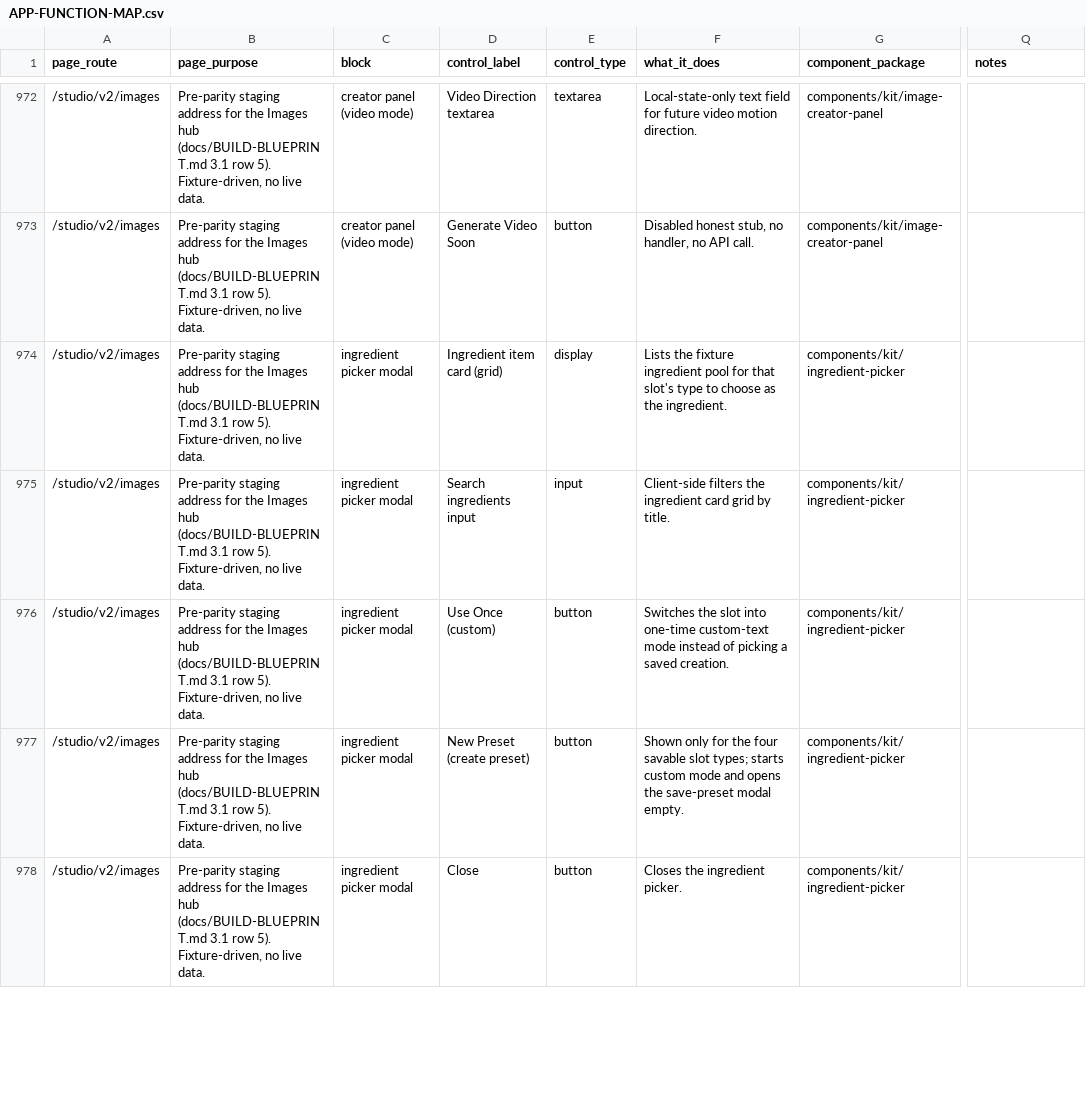
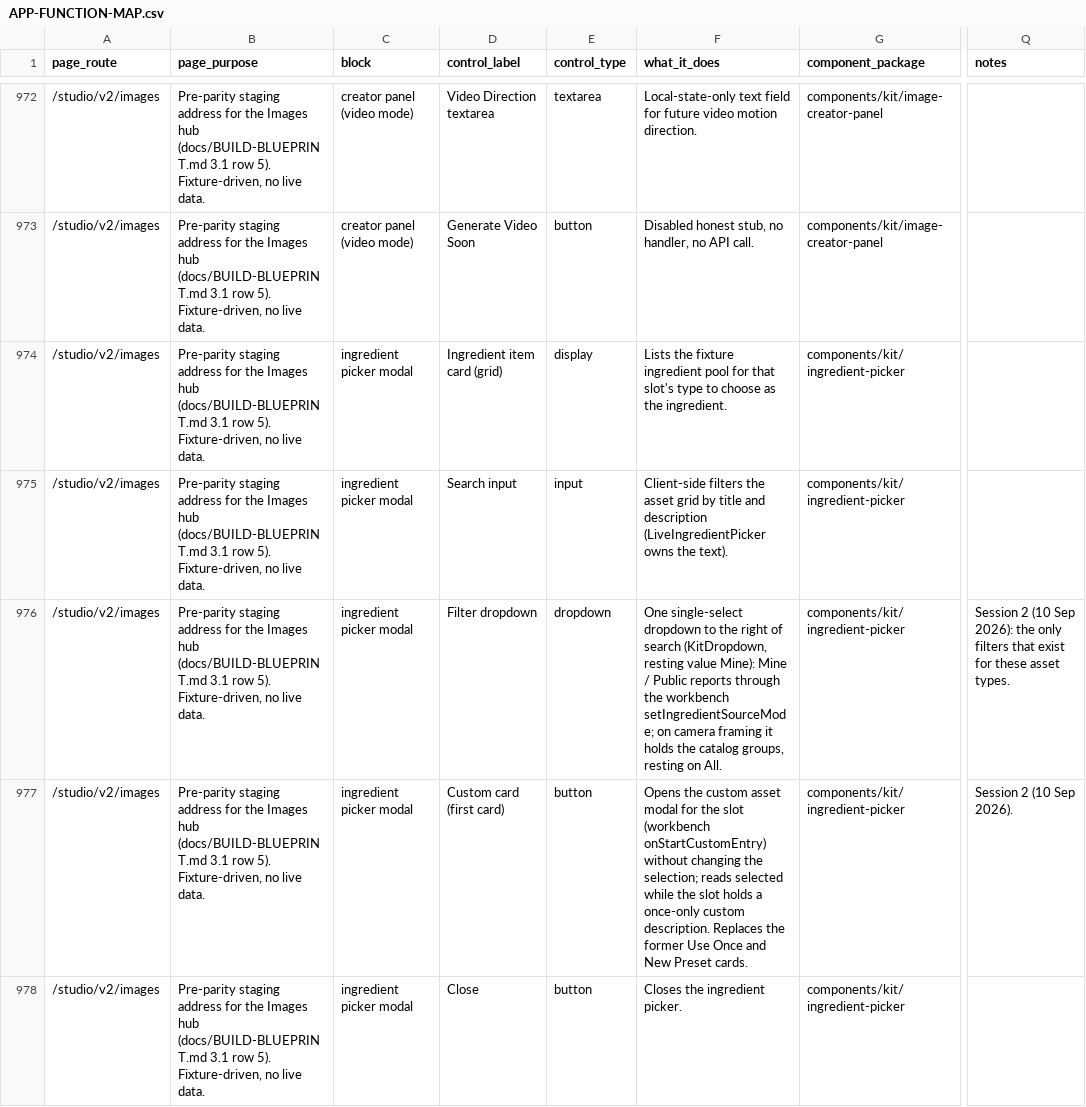
Before and after one commit to nsdamuth/Crestfall-fe, a CSV file: docs/APP-FUNCTION-MAP.csv, drawn as a sheet; only a part is shown, gaps mark what is left out; the diff covers the shown part only; the diff names each change by its address in the sheet, - before the commit and + after, or states it on an @@ line.

```diff
--- a/docs/APP-FUNCTION-MAP.csv
+++ b/docs/APP-FUNCTION-MAP.csv
-D975 (control_label): Search ingredients input
+D975 (control_label): Search input
-F975 (what_it_does): …filters the ingredient card grid by title.
+F975 (what_it_does): …filters the asset grid by title and description (LiveIngredientPicker owns the text).
-D976 (control_label): Use Once (custom)
+D976 (control_label): Filter dropdown
-E976 (control_type): button
+E976 (control_type): dropdown
-F976 (what_it_does): Switches the slot into one-time custom-text mode instead of picking a saved creation.
+F976 (what_it_does): One single-select dropdown to the right of search (KitDropdown, resting value Mine): Mine / Public reports through the workbench setIngredientSourceMode; on camera framing it holds the catalog groups, resting on All.
-Q976 (notes): (empty)
+Q976 (notes): Session 2 (10 Sep 2026): the only filters that exist for these asset types.
-D977 (control_label): New Preset (create preset)
+D977 (control_label): Custom card (first card)
-F977 (what_it_does): Shown only for the four savable slot types; starts custom mode and opens the save-preset modal empty.
+F977 (what_it_does): Opens the custom asset modal for the slot (workbench onStartCustomEntry) without changing the selection; reads selected while the slot holds a once-only custom description. Replaces the former Use Once and New Preset cards.
-Q977 (notes): (empty)
+Q977 (notes): Session 2 (10 Sep 2026).
```
Also changed, not shown: 16 edited cells elsewhere in this file, 25 other files.
